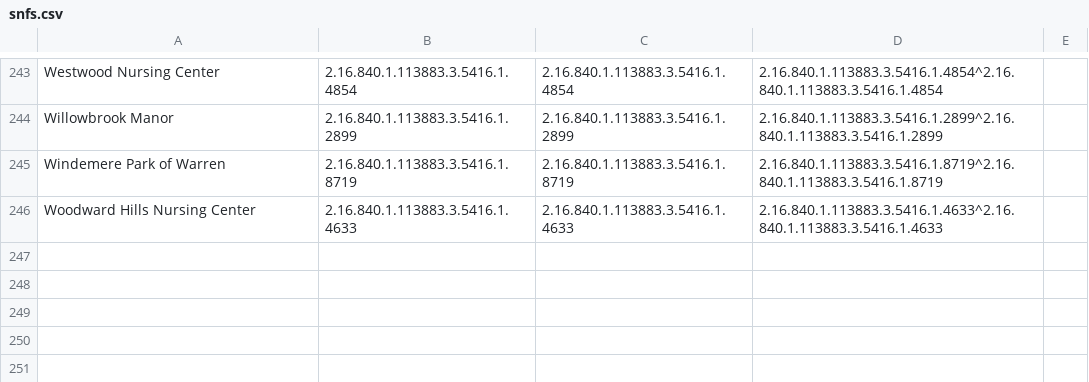
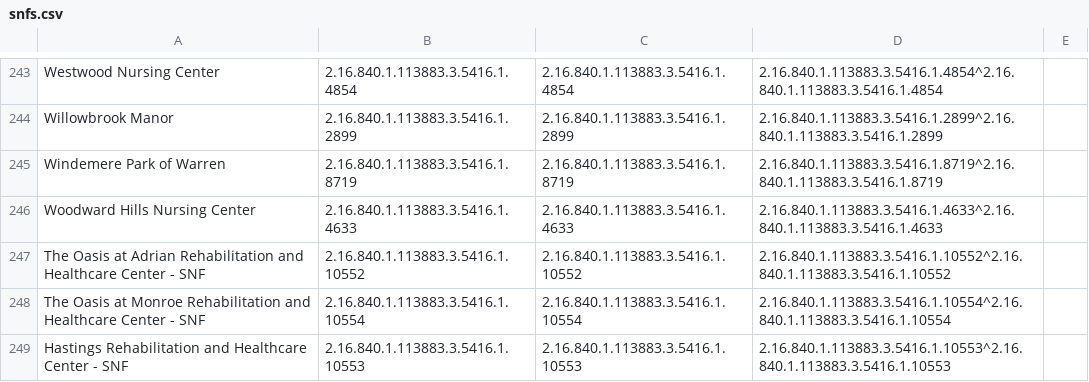
Before and after one commit to informationsoftworks/mihin, a CSV file: oids/snfs.csv, drawn as a sheet; only a part is shown, gaps mark what is left out.

Commit message:
MiHIN Sending Facility Crosswalk v167 11-18-2019.xlsx

```diff
--- a/oids/snfs.csv
+++ b/oids/snfs.csv
@@ -246 +246,4 @@ Windemere Park of Warren,2.16.840.1.113883.3.5416.1.8719,2.16.840.1.113883.3.541
 Woodward Hills Nursing Center,2.16.840.1.113883.3.5416.1.4633,2.16.840.1.113883.3.5416.1.4633,2.16.840.1.113883.3.5416.1.4633^2.16.840.1.113883.3.5416.1.4633,,,,,,,,,
+The Oasis at Adrian Rehabilitation and Healthcare Center - SNF,2.16.840.1.113883.3.5416.1.10552,2.16.840.1.113883.3.5416.1.10552,2.16.840.1.113883.3.5416.1.10552^2.16.840.1.113883.3.5416.1.10552,,,,,,,,,
+The Oasis at Monroe Rehabilitation and Healthcare Center - SNF,2.16.840.1.113883.3.5416.1.10554,2.16.840.1.113883.3.5416.1.10554,2.16.840.1.113883.3.5416.1.10554^2.16.840.1.113883.3.5416.1.10554,,,,,,,,,
+Hastings Rehabilitation and Healthcare Center - SNF,2.16.840.1.113883.3.5416.1.10553,2.16.840.1.113883.3.5416.1.10553,2.16.840.1.113883.3.5416.1.10553^2.16.840.1.113883.3.5416.1.10553,,,,,,,,,
```
